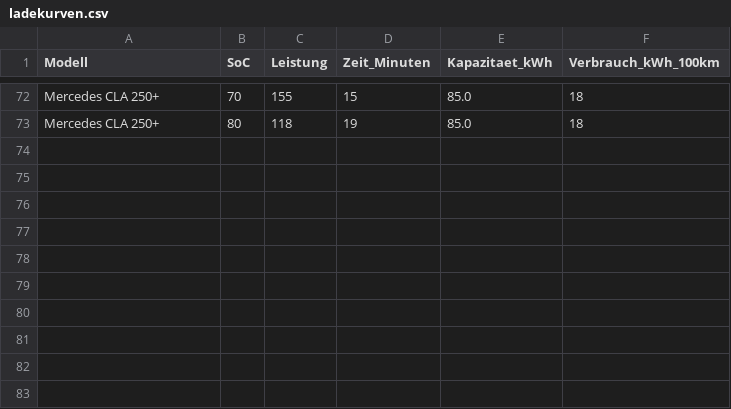
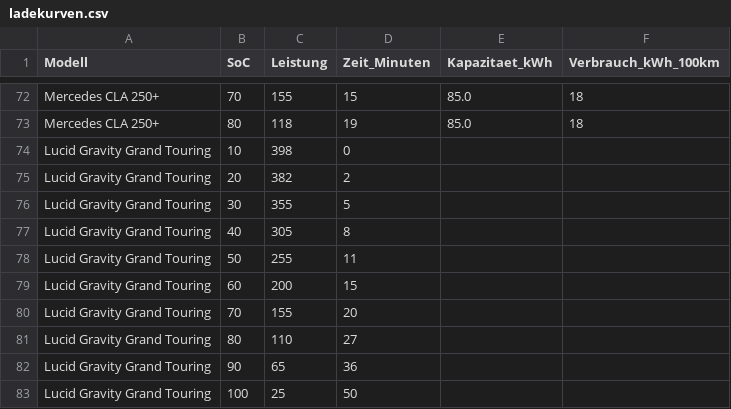
Before and after one commit to xtec1774/ev-chargingcurves, a CSV file: ladekurven.csv, drawn as a sheet; only a part is shown, gaps mark what is left out.

Commit message:
Add Lucid Gravity Grand Touring data to ladekurven.csv
Added new electric vehicle data for Lucid Gravity Grand Touring.

```diff
--- a/ladekurven.csv
+++ b/ladekurven.csv
@@ -73 +73,11 @@ Mercedes CLA 250+;70;155;15;85.0;18
 Mercedes CLA 250+;80;118;19;85.0;18
+Lucid Gravity Grand Touring;10;398;0
+Lucid Gravity Grand Touring;20;382;2
+Lucid Gravity Grand Touring;30;355;5
+Lucid Gravity Grand Touring;40;305;8
+Lucid Gravity Grand Touring;50;255;11
+Lucid Gravity Grand Touring;60;200;15
+Lucid Gravity Grand Touring;70;155;20
+Lucid Gravity Grand Touring;80;110;27
+Lucid Gravity Grand Touring;90;65;36
+Lucid Gravity Grand Touring;100;25;50
```
